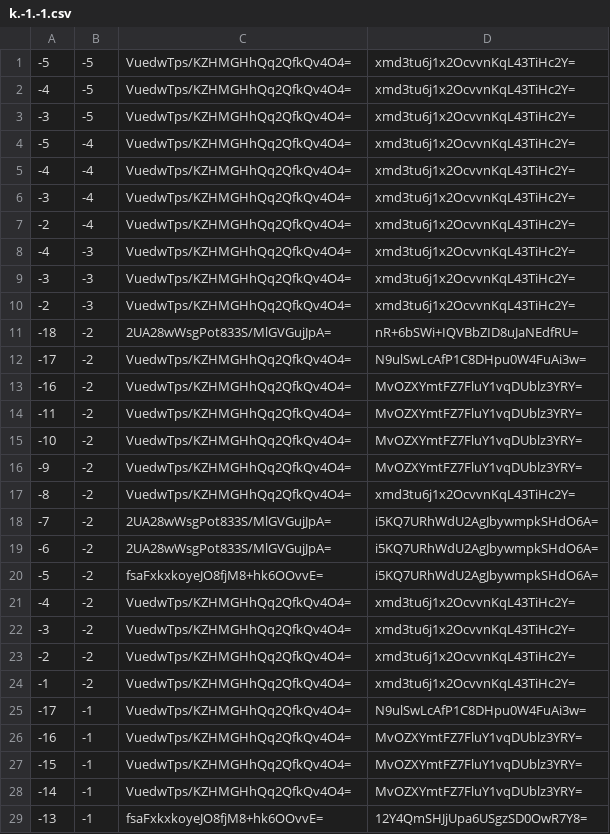
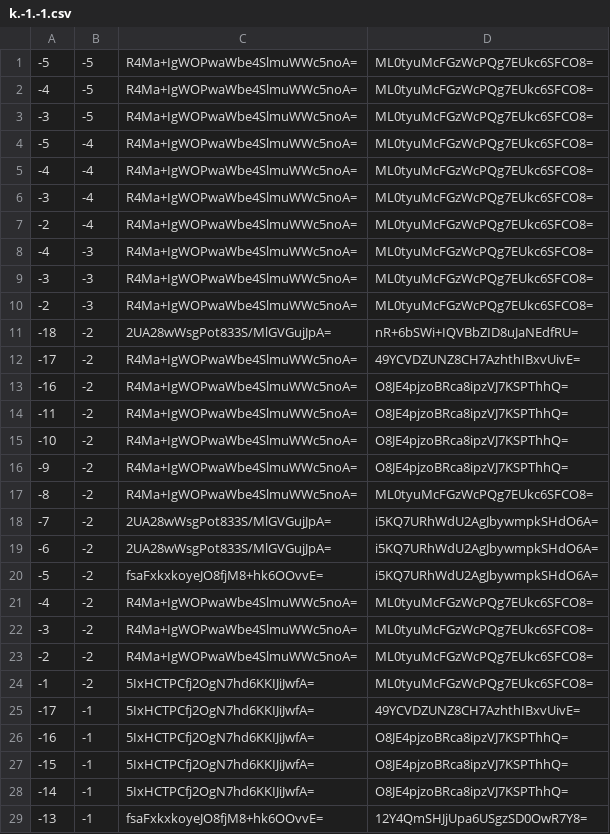
Before and after one commit to counterfitninja/chilled-end, a CSV file: tiles/zoom.-1/metadata/k.-1.-1.csv, drawn as a sheet; only a part is shown; the diff covers the shown part only.

```diff
--- a/tiles/zoom.-1/metadata/k.-1.-1.csv
+++ b/tiles/zoom.-1/metadata/k.-1.-1.csv
@@ -1,18 +1,18 @@
--5,-5,VuedwTps/KZHMGHhQq2QfkQv4O4=,xmd3tu6j1x2OcvvnKqL43TiHc2Y=
--4,-5,VuedwTps/KZHMGHhQq2QfkQv4O4=,xmd3tu6j1x2OcvvnKqL43TiHc2Y=
--3,-5,VuedwTps/KZHMGHhQq2QfkQv4O4=,xmd3tu6j1x2OcvvnKqL43TiHc2Y=
--5,-4,VuedwTps/KZHMGHhQq2QfkQv4O4=,xmd3tu6j1x2OcvvnKqL43TiHc2Y=
--4,-4,VuedwTps/KZHMGHhQq2QfkQv4O4=,xmd3tu6j1x2OcvvnKqL43TiHc2Y=
--3,-4,VuedwTps/KZHMGHhQq2QfkQv4O4=,xmd3tu6j1x2OcvvnKqL43TiHc2Y=
--2,-4,VuedwTps/KZHMGHhQq2QfkQv4O4=,xmd3tu6j1x2OcvvnKqL43TiHc2Y=
--4,-3,VuedwTps/KZHMGHhQq2QfkQv4O4=,xmd3tu6j1x2OcvvnKqL43TiHc2Y=
--3,-3,VuedwTps/KZHMGHhQq2QfkQv4O4=,xmd3tu6j1x2OcvvnKqL43TiHc2Y=
--2,-3,VuedwTps/KZHMGHhQq2QfkQv4O4=,xmd3tu6j1x2OcvvnKqL43TiHc2Y=
+-5,-5,R4Ma+IgWOPwaWbe4SlmuWWc5noA=,ML0tyuMcFGzWcPQg7EUkc6SFCO8=
+-4,-5,R4Ma+IgWOPwaWbe4SlmuWWc5noA=,ML0tyuMcFGzWcPQg7EUkc6SFCO8=
+-3,-5,R4Ma+IgWOPwaWbe4SlmuWWc5noA=,ML0tyuMcFGzWcPQg7EUkc6SFCO8=
+-5,-4,R4Ma+IgWOPwaWbe4SlmuWWc5noA=,ML0tyuMcFGzWcPQg7EUkc6SFCO8=
+-4,-4,R4Ma+IgWOPwaWbe4SlmuWWc5noA=,ML0tyuMcFGzWcPQg7EUkc6SFCO8=
+-3,-4,R4Ma+IgWOPwaWbe4SlmuWWc5noA=,ML0tyuMcFGzWcPQg7EUkc6SFCO8=
+-2,-4,R4Ma+IgWOPwaWbe4SlmuWWc5noA=,ML0tyuMcFGzWcPQg7EUkc6SFCO8=
+-4,-3,R4Ma+IgWOPwaWbe4SlmuWWc5noA=,ML0tyuMcFGzWcPQg7EUkc6SFCO8=
+-3,-3,R4Ma+IgWOPwaWbe4SlmuWWc5noA=,ML0tyuMcFGzWcPQg7EUkc6SFCO8=
+-2,-3,R4Ma+IgWOPwaWbe4SlmuWWc5noA=,ML0tyuMcFGzWcPQg7EUkc6SFCO8=
 -18,-2,2UA28wWsgPot833S/MlGVGujJpA=,nR+6bSWi+IQVBbZID8uJaNEdfRU=
--17,-2,VuedwTps/KZHMGHhQq2QfkQv4O4=,N9ulSwLcAfP1C8DHpu0W4FuAi3w=
--16,-2,VuedwTps/KZHMGHhQq2QfkQv4O4=,MvOZXYmtFZ7FluY1vqDUblz3YRY=
--11,-2,VuedwTps/KZHMGHhQq2QfkQv4O4=,MvOZXYmtFZ7FluY1vqDUblz3YRY=
--10,-2,VuedwTps/KZHMGHhQq2QfkQv4O4=,MvOZXYmtFZ7FluY1vqDUblz3YRY=
--9,-2,VuedwTps/KZHMGHhQq2QfkQv4O4=,MvOZXYmtFZ7FluY1vqDUblz3YRY=
--8,-2,VuedwTps/KZHMGHhQq2QfkQv4O4=,xmd3tu6j1x2OcvvnKqL43TiHc2Y=
+-17,-2,R4Ma+IgWOPwaWbe4SlmuWWc5noA=,49YCVDZUNZ8CH7AzhthIBxvUivE=
+-16,-2,R4Ma+IgWOPwaWbe4SlmuWWc5noA=,O8JE4pjzoBRca8ipzVJ7KSPThhQ=
+-11,-2,R4Ma+IgWOPwaWbe4SlmuWWc5noA=,O8JE4pjzoBRca8ipzVJ7KSPThhQ=
+-10,-2,R4Ma+IgWOPwaWbe4SlmuWWc5noA=,O8JE4pjzoBRca8ipzVJ7KSPThhQ=
+-9,-2,R4Ma+IgWOPwaWbe4SlmuWWc5noA=,O8JE4pjzoBRca8ipzVJ7KSPThhQ=
+-8,-2,R4Ma+IgWOPwaWbe4SlmuWWc5noA=,ML0tyuMcFGzWcPQg7EUkc6SFCO8=
 -7,-2,2UA28wWsgPot833S/MlGVGujJpA=,i5KQ7URhWdU2AgJbywmpkSHdO6A=
@@ -20,10 +20,10 @@
 -5,-2,fsaFxkxkoyeJO8fjM8+hk6OOvvE=,i5KQ7URhWdU2AgJbywmpkSHdO6A=
--4,-2,VuedwTps/KZHMGHhQq2QfkQv4O4=,xmd3tu6j1x2OcvvnKqL43TiHc2Y=
--3,-2,VuedwTps/KZHMGHhQq2QfkQv4O4=,xmd3tu6j1x2OcvvnKqL43TiHc2Y=
--2,-2,VuedwTps/KZHMGHhQq2QfkQv4O4=,xmd3tu6j1x2OcvvnKqL43TiHc2Y=
--1,-2,VuedwTps/KZHMGHhQq2QfkQv4O4=,xmd3tu6j1x2OcvvnKqL43TiHc2Y=
--17,-1,VuedwTps/KZHMGHhQq2QfkQv4O4=,N9ulSwLcAfP1C8DHpu0W4FuAi3w=
--16,-1,VuedwTps/KZHMGHhQq2QfkQv4O4=,MvOZXYmtFZ7FluY1vqDUblz3YRY=
--15,-1,VuedwTps/KZHMGHhQq2QfkQv4O4=,MvOZXYmtFZ7FluY1vqDUblz3YRY=
--14,-1,VuedwTps/KZHMGHhQq2QfkQv4O4=,MvOZXYmtFZ7FluY1vqDUblz3YRY=
+-4,-2,R4Ma+IgWOPwaWbe4SlmuWWc5noA=,ML0tyuMcFGzWcPQg7EUkc6SFCO8=
+-3,-2,R4Ma+IgWOPwaWbe4SlmuWWc5noA=,ML0tyuMcFGzWcPQg7EUkc6SFCO8=
+-2,-2,R4Ma+IgWOPwaWbe4SlmuWWc5noA=,ML0tyuMcFGzWcPQg7EUkc6SFCO8=
+-1,-2,5IxHCTPCfj2OgN7hd6KKIJiJwfA=,ML0tyuMcFGzWcPQg7EUkc6SFCO8=
+-17,-1,5IxHCTPCfj2OgN7hd6KKIJiJwfA=,49YCVDZUNZ8CH7AzhthIBxvUivE=
+-16,-1,5IxHCTPCfj2OgN7hd6KKIJiJwfA=,O8JE4pjzoBRca8ipzVJ7KSPThhQ=
+-15,-1,5IxHCTPCfj2OgN7hd6KKIJiJwfA=,O8JE4pjzoBRca8ipzVJ7KSPThhQ=
+-14,-1,5IxHCTPCfj2OgN7hd6KKIJiJwfA=,O8JE4pjzoBRca8ipzVJ7KSPThhQ=
 -13,-1,fsaFxkxkoyeJO8fjM8+hk6OOvvE=,12Y4QmSHJjUpa6USgzSD0OwR7Y8=
```
Also changed, not shown: 14 edited cells elsewhere in this file, tiles/zoom.-1/metadata/k.-1.0.csv, tiles/zoom.-1/metadata/k.0.-1.csv, 32 other files.
